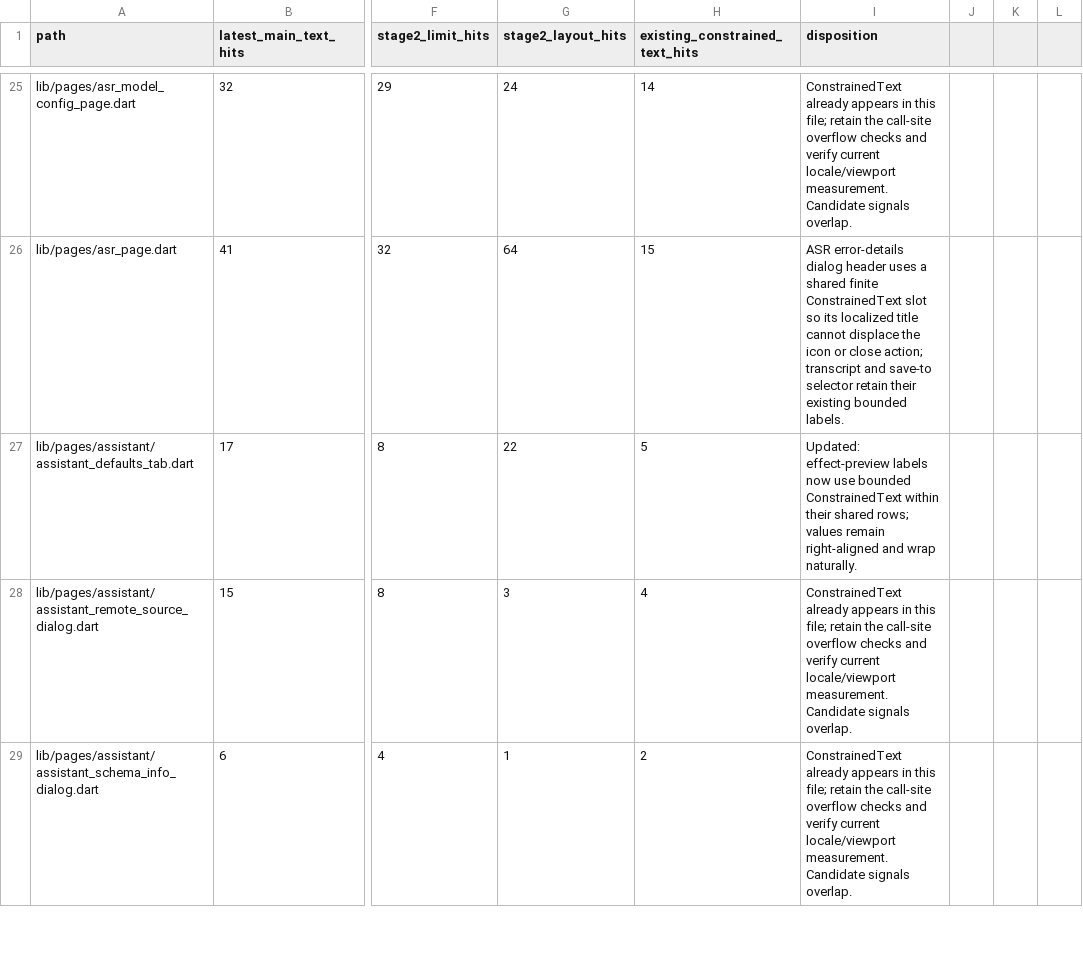
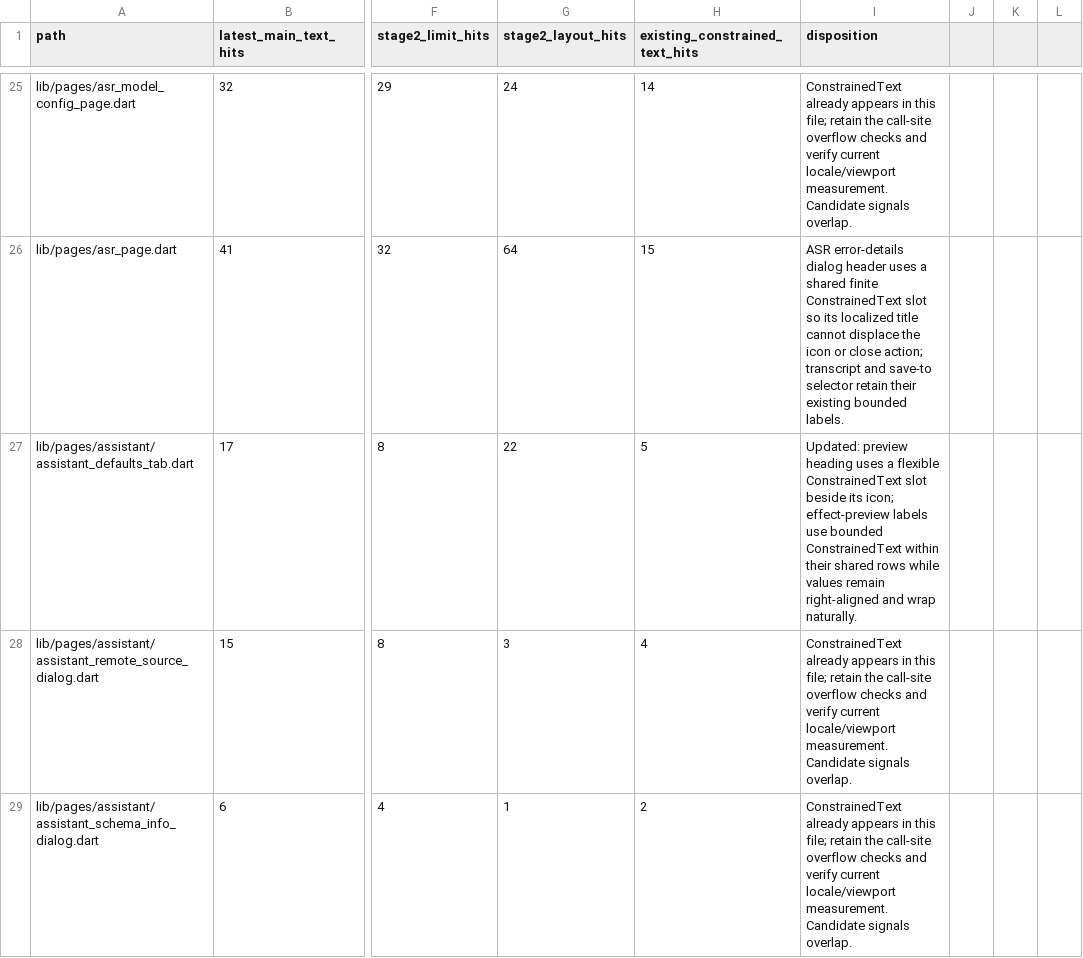
Before and after one commit to JohnXu22786/Stroom, a CSV file: docs/ui-constrained-text-inventory.csv, drawn as a sheet; only a part is shown, gaps mark what is left out; the diff names each change by its address in the sheet, - before the commit and + after, or states it on an @@ line.

Commit message:
fix(assistant): constrain preview heading width (#2064)
* fix(assistant): constrain preview heading width

Long localized headings can otherwise run past the visibility icon in the narrow preview row.

* style(test): apply Dart 3.0 formatting

Keep the new widget case aligned with the repository's Dart 3.0 formatter baseline.

* fix(assistant): keep preview heading visible

A fitting translation needs room for browser text rasterization to avoid a one-pixel ellipsis.

```diff
--- a/docs/ui-constrained-text-inventory.csv
+++ b/docs/ui-constrained-text-inventory.csv
-I27 (disposition): Updated: effect-preview labels now use bounded ConstrainedText within their shared rows; values remain…
+I27 (disposition): Updated: preview heading uses a flexible ConstrainedText slot beside its icon; effect-preview labels use bounded ConstrainedText within their shared rows while values remain…
```
Also changed, not shown: 6 other files.
